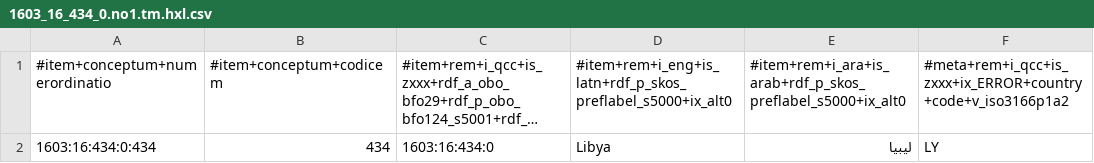
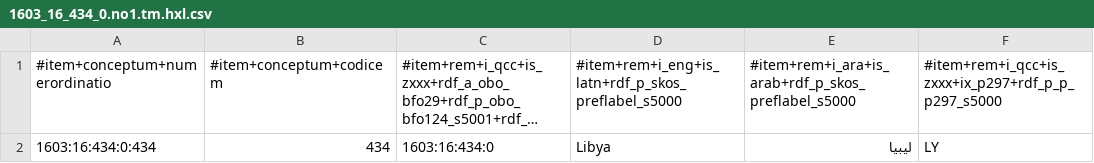
Before and after one commit to MDCIII/1603_16_434, a CSV file: 1603/16/434/0/1603_16_434_0.no1.tm.hxl.csv, drawn as a sheet; only a part is shown; long unchanged cells end in …; the diff names each change by its address in the sheet, - before the commit and + after, or states it on an @@ line.

```diff
--- a/1603/16/434/0/1603_16_434_0.no1.tm.hxl.csv
+++ b/1603/16/434/0/1603_16_434_0.no1.tm.hxl.csv
-D1: #item+rem+i_eng+is_latn+rdf_p_skos_preflabel_s5000+ix_alt0
+D1: #item+rem+i_eng+is_latn+rdf_p_skos_preflabel_s5000
-E1: #item+rem+i_ara+is_arab+rdf_p_skos_preflabel_s5000+ix_alt0
+E1: #item+rem+i_ara+is_arab+rdf_p_skos_preflabel_s5000
-F1: #meta+rem+i_qcc+is_zxxx+ix_ERROR+country+code+v_iso3166p1a2
+F1: #item+rem+i_qcc+is_zxxx+ix_p297+rdf_p_p_p297_s5000
```
Also changed, not shown: 1603/16/434/1/1603_16_434_1.no1.tm.hxl.csv, 1603/16/434/2/1603_16_434_2.no1.tm.hxl.csv, 13 other files.
